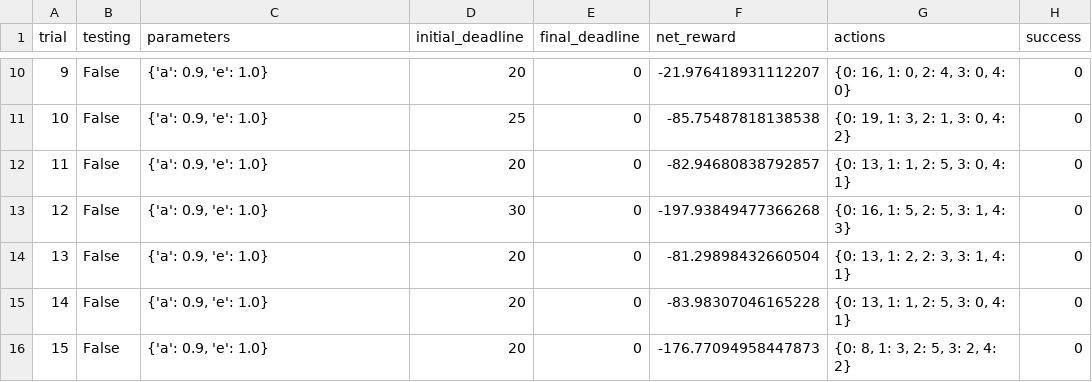
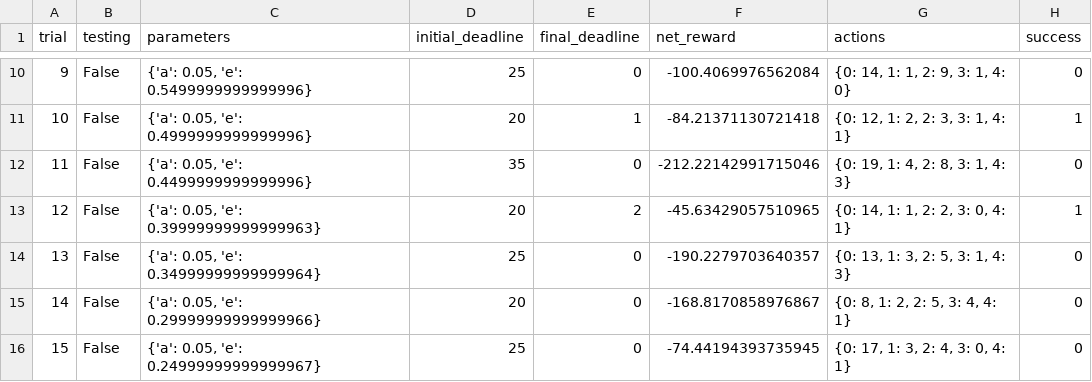
Before and after one commit to akki2825/MLND, a CSV file: smartcab/sim_no-learning.csv, drawn as a sheet; only a part is shown, gaps mark what is left out; the diff covers the shown part only.

```diff
--- a/smartcab/sim_no-learning.csv
+++ b/smartcab/sim_no-learning.csv
@@ -10,7 +10,7 @@ trial,testing,parameters,initial_deadline,final_deadline,net_reward,actions,succ
-9,False,"{'a': 0.9, 'e': 1.0}",20,0,-21.976418931112207,"{0: 16, 1: 0, 2: 4, 3: 0, 4: 0}",0
-10,False,"{'a': 0.9, 'e': 1.0}",25,0,-85.75487818138538,"{0: 19, 1: 3, 2: 1, 3: 0, 4: 2}",0
-11,False,"{'a': 0.9, 'e': 1.0}",20,0,-82.94680838792857,"{0: 13, 1: 1, 2: 5, 3: 0, 4: 1}",0
-12,False,"{'a': 0.9, 'e': 1.0}",30,0,-197.93849477366268,"{0: 16, 1: 5, 2: 5, 3: 1, 4: 3}",0
-13,False,"{'a': 0.9, 'e': 1.0}",20,0,-81.29898432660504,"{0: 13, 1: 2, 2: 3, 3: 1, 4: 1}",0
-14,False,"{'a': 0.9, 'e': 1.0}",20,0,-83.98307046165228,"{0: 13, 1: 1, 2: 5, 3: 0, 4: 1}",0
-15,False,"{'a': 0.9, 'e': 1.0}",20,0,-176.77094958447873,"{0: 8, 1: 3, 2: 5, 3: 2, 4: 2}",0
+9,False,"{'a': 0.05, 'e': 0.5499999999999996}",25,0,-100.4069976562084,"{0: 14, 1: 1, 2: 9, 3: 1, 4: 0}",0
+10,False,"{'a': 0.05, 'e': 0.4999999999999996}",20,1,-84.21371130721418,"{0: 12, 1: 2, 2: 3, 3: 1, 4: 1}",1
+11,False,"{'a': 0.05, 'e': 0.4499999999999996}",35,0,-212.22142991715046,"{0: 19, 1: 4, 2: 8, 3: 1, 4: 3}",0
+12,False,"{'a': 0.05, 'e': 0.39999999999999963}",20,2,-45.63429057510965,"{0: 14, 1: 1, 2: 2, 3: 0, 4: 1}",1
+13,False,"{'a': 0.05, 'e': 0.34999999999999964}",25,0,-190.2279703640357,"{0: 13, 1: 3, 2: 5, 3: 1, 4: 3}",0
+14,False,"{'a': 0.05, 'e': 0.29999999999999966}",20,0,-168.8170858976867,"{0: 8, 1: 2, 2: 5, 3: 4, 4: 1}",0
+15,False,"{'a': 0.05, 'e': 0.24999999999999967}",25,0,-74.44194393735945,"{0: 17, 1: 3, 2: 4, 3: 0, 4: 1}",0
```
Also changed, not shown: 127 edited cells elsewhere in this file, smartcab/sim_default-learning.csv, 5 other files.
